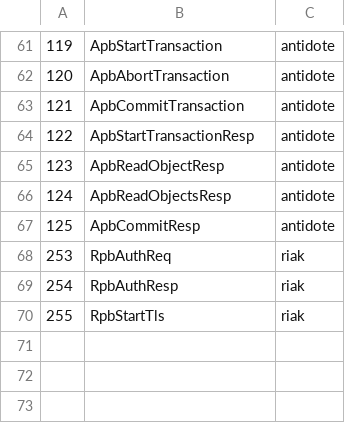
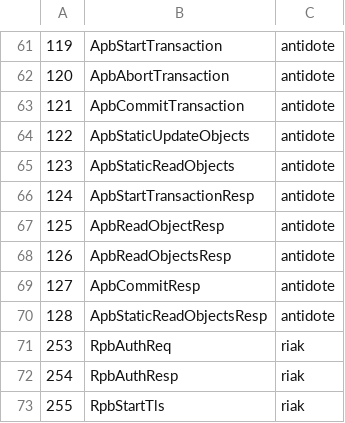
Before and after one commit to pviotti/riak_pb, a CSV file: src/riak_pb_messages.csv, drawn as a sheet; only a part is shown, gaps mark what is left out.

Commit message:
messages for static transactions

```diff
--- a/src/riak_pb_messages.csv
+++ b/src/riak_pb_messages.csv
@@ -63,6 +63,9 @@
 121,ApbCommitTransaction,antidote
-122,ApbStartTransactionResp,antidote
-123,ApbReadObjectResp,antidote
-124,ApbReadObjectsResp,antidote
-125,ApbCommitResp,antidote
+122,ApbStaticUpdateObjects,antidote
+123,ApbStaticReadObjects,antidote
+124,ApbStartTransactionResp,antidote
+125,ApbReadObjectResp,antidote
+126,ApbReadObjectsResp,antidote
+127,ApbCommitResp,antidote
+128,ApbStaticReadObjectsResp,antidote
 253,RpbAuthReq,riak
```
Also changed, not shown: 2 other files.
